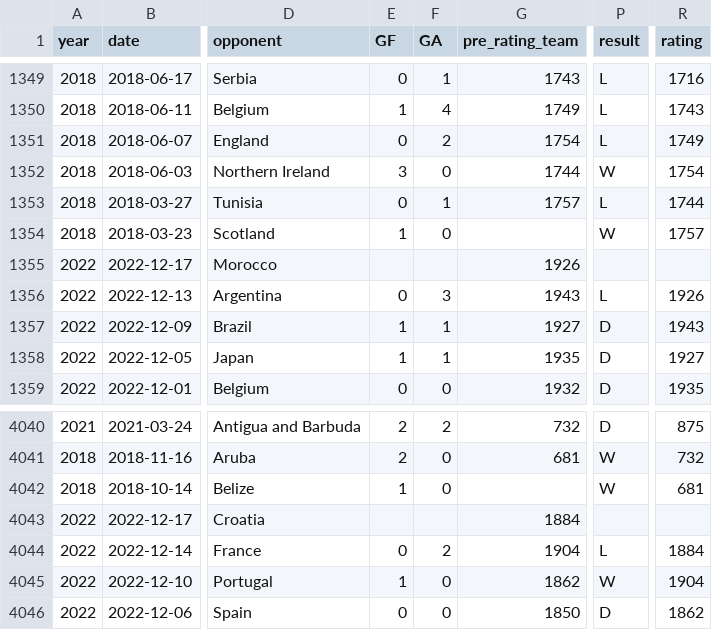
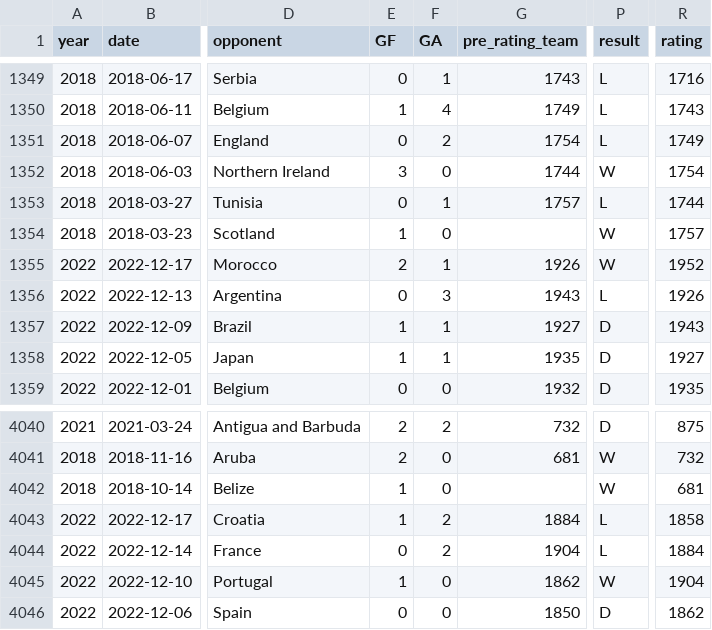
Before and after one commit to araupontones/CariQuiniela, a CSV file: data/3.clean/tablita_ols.csv, drawn as a sheet; only a part is shown, gaps mark what is left out; the diff names each change by its address in the sheet, - before the commit and + after, or states it on an @@ line.

```diff
--- a/data/3.clean/tablita_ols.csv
+++ b/data/3.clean/tablita_ols.csv
-E1355 (GF): (empty)
+E1355 (GF): 2
-F1355 (GA): (empty)
+F1355 (GA): 1
-P1355 (result): (empty)
+P1355 (result): W
-R1355 (rating): (empty)
+R1355 (rating): 1952
-E4043 (GF): (empty)
+E4043 (GF): 1
-F4043 (GA): (empty)
+F4043 (GA): 2
-P4043 (result): (empty)
+P4043 (result): L
-R4043 (rating): (empty)
+R4043 (rating): 1858
```
Also changed, not shown: data/3.clean/elo_ratings.csv, data/3.clean/ind_all_matches.csv, 3 other files.
